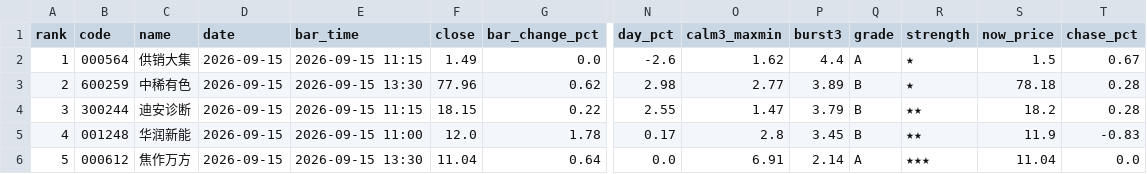
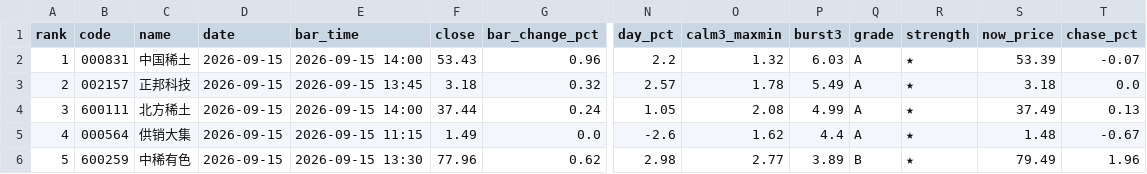
Before and after one commit to leonmai/pushme, a CSV file: results_live/top5_2026-09-15.csv, drawn as a sheet; only a part is shown, gaps mark what is left out; removed rows and columns are numbered as before the commit, all else as after; rows hold the shown columns only; the diff names each change by its address in the sheet, - before the commit and + after, or states it on an @@ line.

```diff
--- a/results_live/top5_2026-09-15.csv
+++ b/results_live/top5_2026-09-15.csv
+row 2: 1 | 000831 | 中国稀土 | 2026-09-15 | 2026-09-15 14:00 | 53.43 | 0.96 | 2.2 | 1.32 | 6.03 | A | ★ | 53.39 | -0.07
+row 3: 2 | 002157 | 正邦科技 | 2026-09-15 | 2026-09-15 13:45 | 3.18 | 0.32 | 2.57 | 1.78 | 5.49 | A | ★ | 3.18 | 0.0
+row 4: 3 | 600111 | 北方稀土 | 2026-09-15 | 2026-09-15 14:00 | 37.44 | 0.24 | 1.05 | 2.08 | 4.99 | A | ★ | 37.49 | 0.13
-A5 (rank): 1
+A5 (rank): 4
-S5 (now_price): 1.5
+S5 (now_price): 1.48
-T5 (chase_pct): 0.67
+T5 (chase_pct): -0.67
-A6 (rank): 2
+A6 (rank): 5
-S6 (now_price): 78.18
+S6 (now_price): 79.49
-T6 (chase_pct): 0.28
+T6 (chase_pct): 1.96
-row 4: 3 | 300244 | 迪安诊断 | 2026-09-15 | 2026-09-15 11:15 | 18.15 | 0.22 | 2.55 | 1.47 | 3.79 | B | ★★ | 18.2 | 0.28
-row 5: 4 | 001248 | 华润新能 | 2026-09-15 | 2026-09-15 11:00 | 12.0 | 1.78 | 0.17 | 2.8 | 3.45 | B | ★★ | 11.9 | -0.83
-row 6: 5 | 000612 | 焦作万方 | 2026-09-15 | 2026-09-15 13:30 | 11.04 | 0.64 | 0.0 | 6.91 | 2.14 | A | ★★★ | 11.04 | 0.0
```
Also changed, not shown: results_live/signals_2026-09-15.csv, 2 other files.
